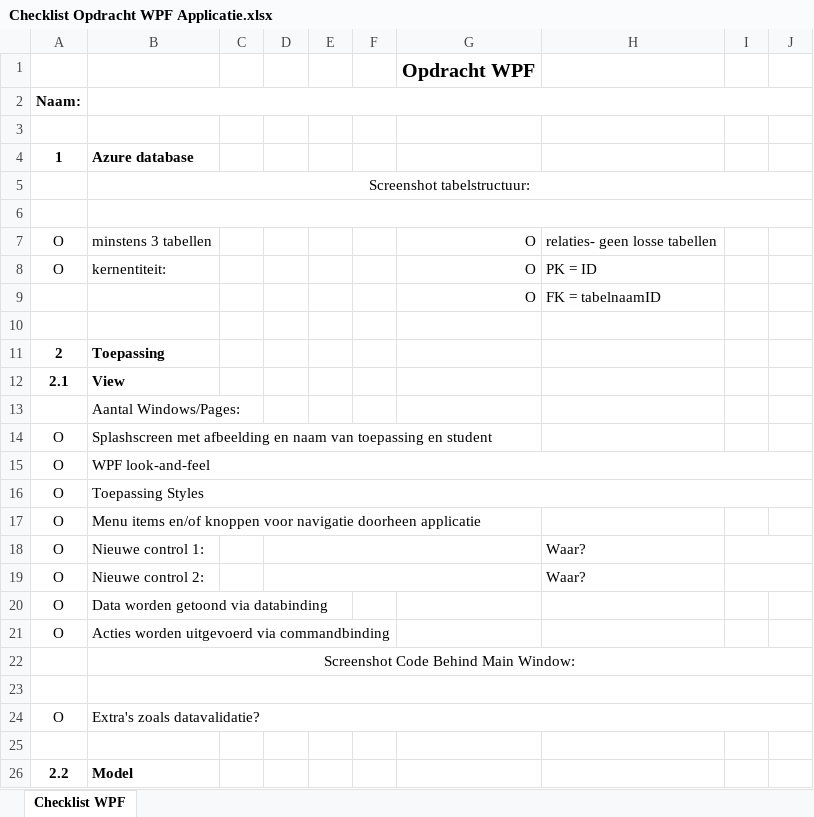
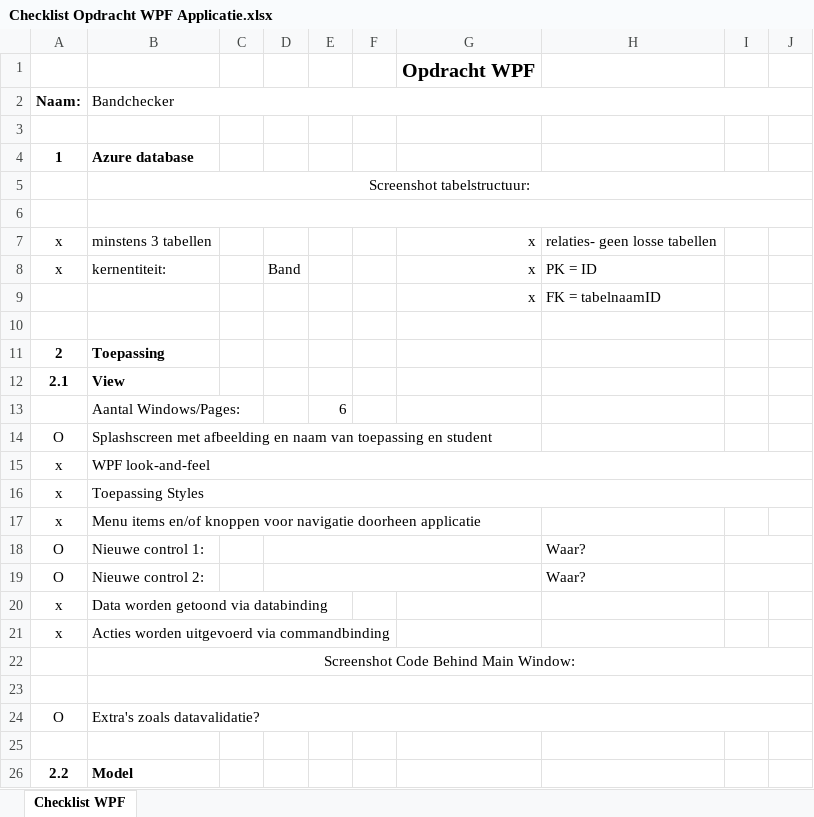
Before and after one commit to sacharypens/BandChecker, an Excel workbook: analyse/Checklist Opdracht WPF Applicatie.xlsx, sheet Checklist WPF, drawn as a sheet; only a part is shown; values as stored, in another font and other column widths than the file's, no borders; charts and pictures not drawn; removed rows and columns are numbered as before the commit, all else as after; the diff covers the shown part only; the diff names each change by its address in the sheet, - before the commit and + after, or states it on an @@ line.

```diff
--- a/analyse/Checklist Opdracht WPF Applicatie.xlsx (sheet Checklist WPF)
+++ b/analyse/Checklist Opdracht WPF Applicatie.xlsx (sheet Checklist WPF)
-B2: (empty)
+B2: Bandchecker
-A7 (Naam:): O
+A7 (Naam:): x
-G7: O
+G7: x
-row 8: O | kernentiteit: |  |  |  |  | O | PK = ID
-row 9:  |  |  |  |  |  | O | FK = tabelnaamID
+row 8: x | kernentiteit: |  | Band |  |  | x | PK = ID
+row 9:  |  |  |  |  |  | x | FK = tabelnaamID
-E13: (empty)
+E13: 6
-A15:A17 (Naam:): O
+A15:A17 (Naam:): x
-A20:A21 (Naam:): O
+A20:A21 (Naam:): x
```
Also changed, not shown: 23 edited cells elsewhere in this sheet, charts or pictures, 8 other files.
